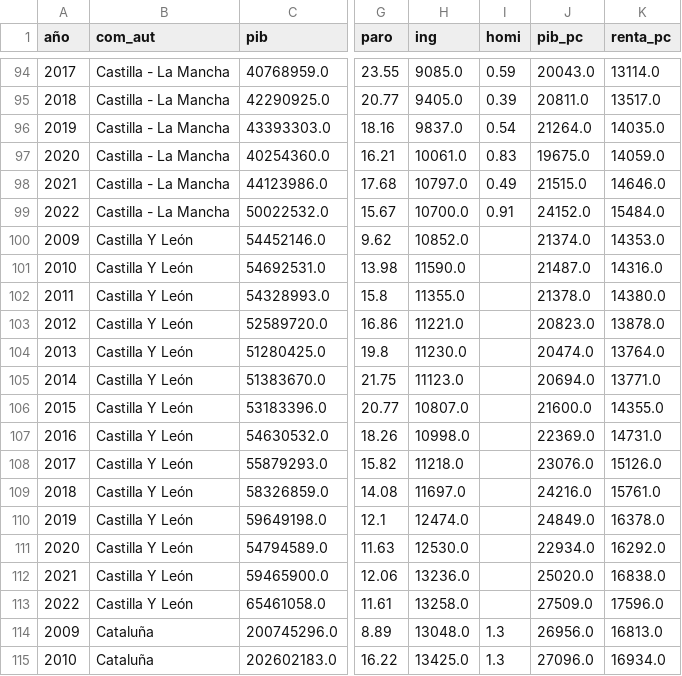
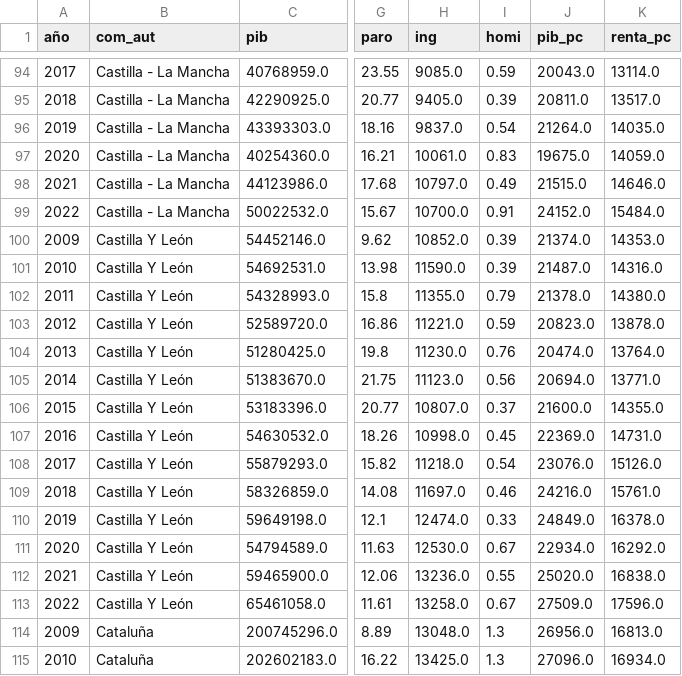
Before and after one commit to mrosm-dev/EDA_PIB_VS_CALIDAD_DE_VIDA, a CSV file: data/processed/dataset_final.csv, drawn as a sheet; only a part is shown, gaps mark what is left out; the diff names each change by its address in the sheet, - before the commit and + after, or states it on an @@ line.

```diff
--- a/data/processed/dataset_final.csv
+++ b/data/processed/dataset_final.csv
-I100:I101 (homi): (empty)
+I100:I101 (homi): 0.39
-I102 (homi): (empty)
+I102 (homi): 0.79
-I103 (homi): (empty)
+I103 (homi): 0.59
-I104 (homi): (empty)
+I104 (homi): 0.76
-I105 (homi): (empty)
+I105 (homi): 0.56
-I106 (homi): (empty)
+I106 (homi): 0.37
-I107 (homi): (empty)
+I107 (homi): 0.45
-I108 (homi): (empty)
+I108 (homi): 0.54
-I109 (homi): (empty)
+I109 (homi): 0.46
-I110 (homi): (empty)
+I110 (homi): 0.33
-I111 (homi): (empty)
+I111 (homi): 0.67
-I112 (homi): (empty)
+I112 (homi): 0.55
-I113 (homi): (empty)
+I113 (homi): 0.67
```
Also changed, not shown: data/processed/dataset_sucio.csv, 4 other files.
